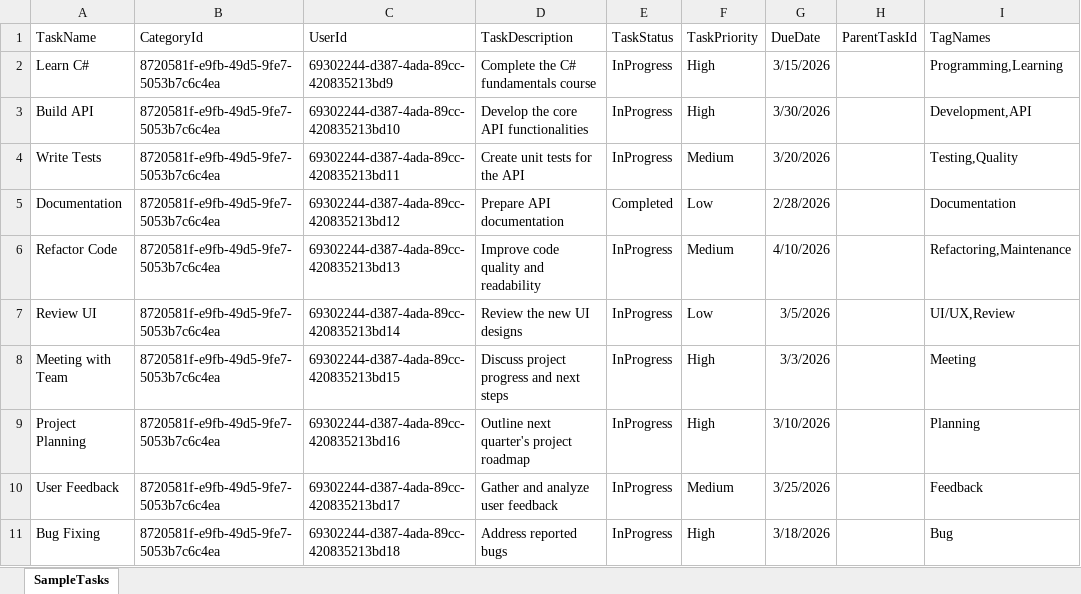
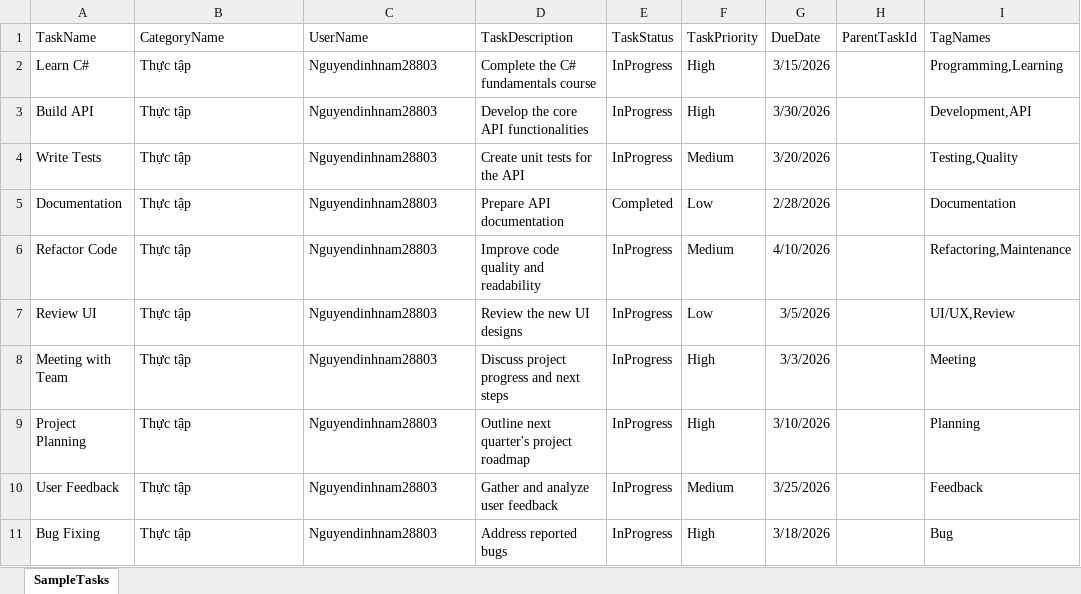
Before and after one commit to NguyenDinhNam28803/YC5_API_IO, an Excel workbook: YC5_API_IO/YC5_API_IO/SampleTasks.xlsx, sheet SampleTasks, drawn as a sheet; values as stored, in another font and other column widths than the file's, no borders; the diff names each change by its address in the sheet, - before the commit and + after, or states it on an @@ line.

Commit message:
Add full fucntion import and export Data, wait test

```diff
--- a/YC5_API_IO/YC5_API_IO/SampleTasks.xlsx (sheet SampleTasks)
+++ b/YC5_API_IO/YC5_API_IO/SampleTasks.xlsx (sheet SampleTasks)
-B1: CategoryId
+B1: CategoryName
-C1: UserId
+C1: UserName
-B2:B11 (CategoryName): 8720581f-e9fb-49d5-9fe7-5053b7c6c4ea
+B2:B11 (CategoryName): Thực tập
-C2 (UserName): 69302244-d387-4ada-89cc-420835213bd9
+C2 (UserName): Nguyendinhnam28803
-C3 (UserName): 69302244-d387-4ada-89cc-420835213bd10
+C3 (UserName): Nguyendinhnam28803
-C4 (UserName): 69302244-d387-4ada-89cc-420835213bd11
+C4 (UserName): Nguyendinhnam28803
-C5 (UserName): 69302244-d387-4ada-89cc-420835213bd12
+C5 (UserName): Nguyendinhnam28803
-C6 (UserName): 69302244-d387-4ada-89cc-420835213bd13
+C6 (UserName): Nguyendinhnam28803
-C7 (UserName): 69302244-d387-4ada-89cc-420835213bd14
+C7 (UserName): Nguyendinhnam28803
-C8 (UserName): 69302244-d387-4ada-89cc-420835213bd15
+C8 (UserName): Nguyendinhnam28803
-C9 (UserName): 69302244-d387-4ada-89cc-420835213bd16
+C9 (UserName): Nguyendinhnam28803
-C10 (UserName): 69302244-d387-4ada-89cc-420835213bd17
+C10 (UserName): Nguyendinhnam28803
-C11 (UserName): 69302244-d387-4ada-89cc-420835213bd18
+C11 (UserName): Nguyendinhnam28803
```
Also changed, not shown: 12 other files.
